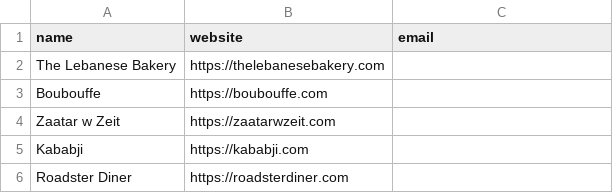
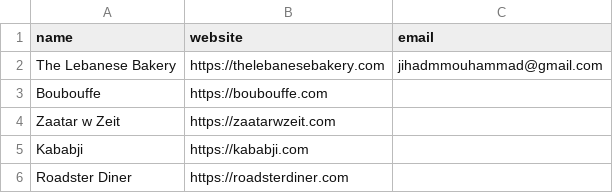
Before and after one commit to jihadmmouhammad-ship-it/agentscan-bot, a CSV file: companies.csv, drawn as a sheet.

Commit message:
Add email for The Lebanese Bakery
Added email for The Lebanese Bakery.

```diff
--- a/companies.csv
+++ b/companies.csv
@@ -1,3 +1,3 @@
 name,website,email
-The Lebanese Bakery,https://thelebanesebakery.com,
+The Lebanese Bakery,https://thelebanesebakery.com,jihadmmouhammad@gmail.com
 Boubouffe,https://boubouffe.com,
```
